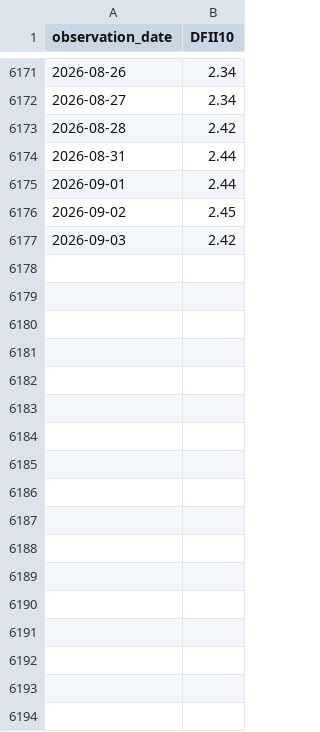
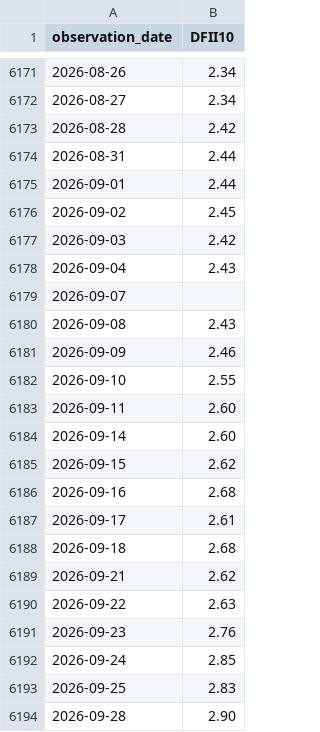
Before and after one commit to Garrincha077/NUEVO, a CSV file: research/funding-v2/latest/raw/DFII10.csv, drawn as a sheet; only a part is shown, gaps mark what is left out.

```diff
--- a/research/funding-v2/latest/raw/DFII10.csv
+++ b/research/funding-v2/latest/raw/DFII10.csv
@@ -6177 +6177,18 @@ observation_date,DFII10
 2026-09-03,2.42
+2026-09-04,2.43
+2026-09-07,
+2026-09-08,2.43
+2026-09-09,2.46
+2026-09-10,2.55
+2026-09-11,2.60
+2026-09-14,2.60
+2026-09-15,2.62
+2026-09-16,2.68
+2026-09-17,2.61
+2026-09-18,2.68
+2026-09-21,2.62
+2026-09-22,2.63
+2026-09-23,2.76
+2026-09-24,2.85
+2026-09-25,2.83
+2026-09-28,2.90
```
Also changed, not shown: research/funding-v2/latest/history.csv, research/funding-v2/latest/raw/ANFCI.csv, 4 other files.
